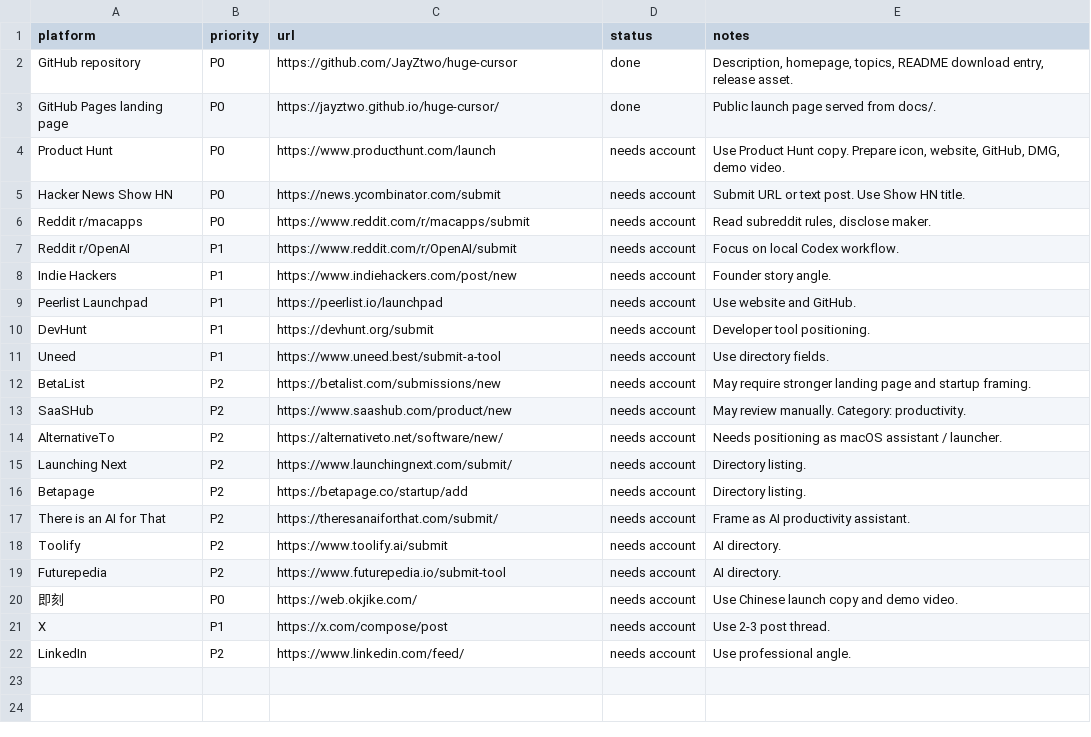
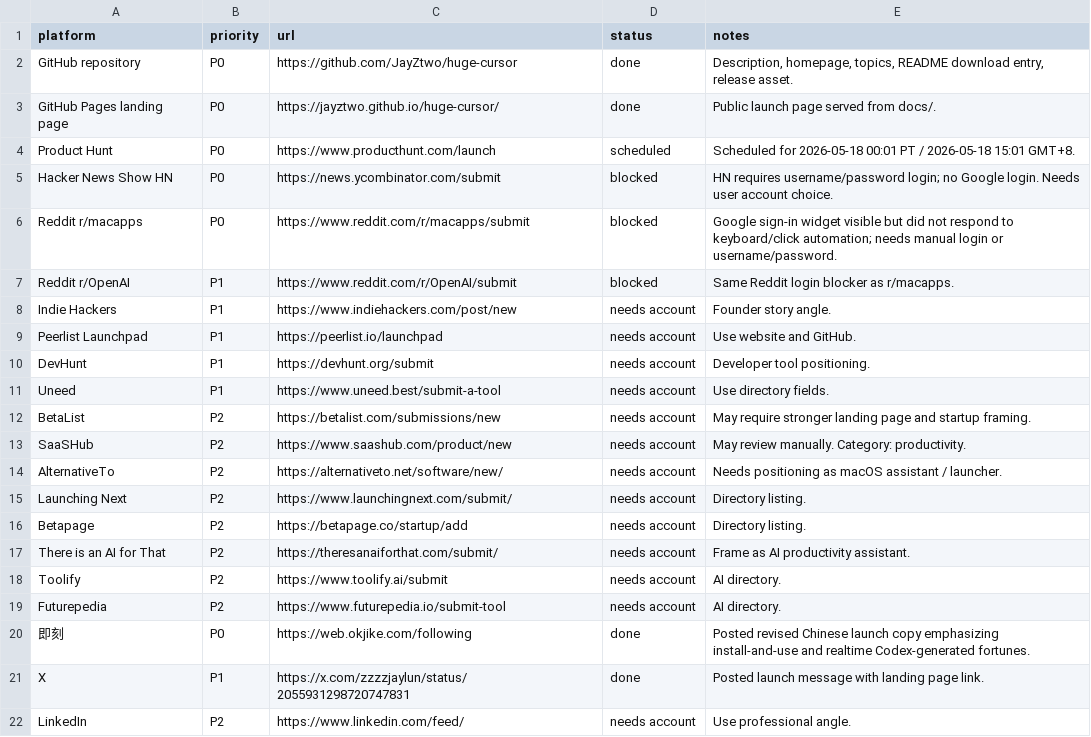
Before and after one commit to JayZtwo/huge-cursor, a CSV file: marketing/SUBMISSION_TRACKER.csv, drawn as a sheet.

Commit message:
Refine launch positioning

```diff
--- a/marketing/SUBMISSION_TRACKER.csv
+++ b/marketing/SUBMISSION_TRACKER.csv
@@ -3,6 +3,6 @@ GitHub repository,P0,https://github.com/JayZtwo/huge-cursor,done,"Description, h
 GitHub Pages landing page,P0,https://jayztwo.github.io/huge-cursor/,done,"Public launch page served from docs/."
-Product Hunt,P0,https://www.producthunt.com/launch,needs account,"Use Product Hunt copy. Prepare icon, website, GitHub, DMG, demo video."
-Hacker News Show HN,P0,https://news.ycombinator.com/submit,needs account,"Submit URL or text post. Use Show HN title."
-Reddit r/macapps,P0,https://www.reddit.com/r/macapps/submit,needs account,"Read subreddit rules, disclose maker."
-Reddit r/OpenAI,P1,https://www.reddit.com/r/OpenAI/submit,needs account,"Focus on local Codex workflow."
+Product Hunt,P0,https://www.producthunt.com/launch,scheduled,"Scheduled for 2026-05-18 00:01 PT / 2026-05-18 15:01 GMT+8."
+Hacker News Show HN,P0,https://news.ycombinator.com/submit,blocked,"HN requires username/password login; no Google login. Needs user account choice."
+Reddit r/macapps,P0,https://www.reddit.com/r/macapps/submit,blocked,"Google sign-in widget visible but did not respond to keyboard/click automation; needs manual login or username/password."
+Reddit r/OpenAI,P1,https://www.reddit.com/r/OpenAI/submit,blocked,"Same Reddit login blocker as r/macapps."
 Indie Hackers,P1,https://www.indiehackers.com/post/new,needs account,"Founder story angle."
@@ -19,4 +19,4 @@ Toolify,P2,https://www.toolify.ai/submit,needs account,"AI directory."
 Futurepedia,P2,https://www.futurepedia.io/submit-tool,needs account,"AI directory."
-即刻,P0,https://web.okjike.com/,needs account,"Use Chinese launch copy and demo video."
-X,P1,https://x.com/compose/post,needs account,"Use 2-3 post thread."
+即刻,P0,https://web.okjike.com/following,done,"Posted revised Chinese launch copy emphasizing install-and-use and realtime Codex-generated fortunes."
+X,P1,https://x.com/zzzzjaylun/status/2055931298720747831,done,"Posted launch message with landing page link."
 LinkedIn,P2,https://www.linkedin.com/feed/,needs account,"Use professional angle."
```
Also changed, not shown: 3 other files.
